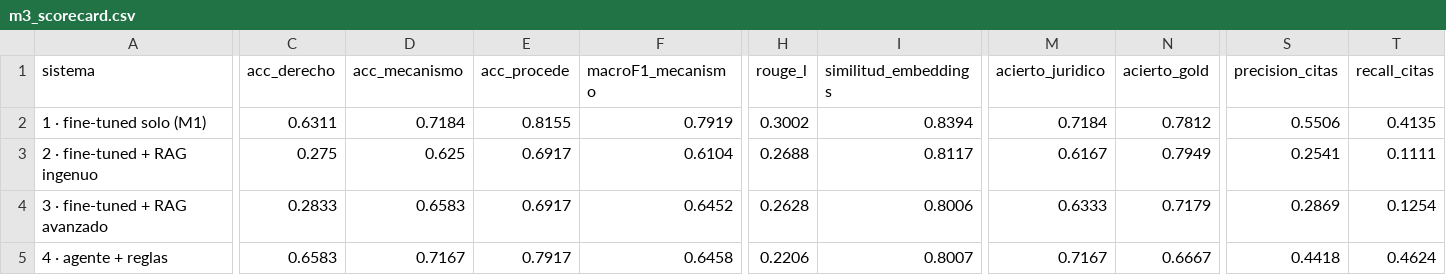
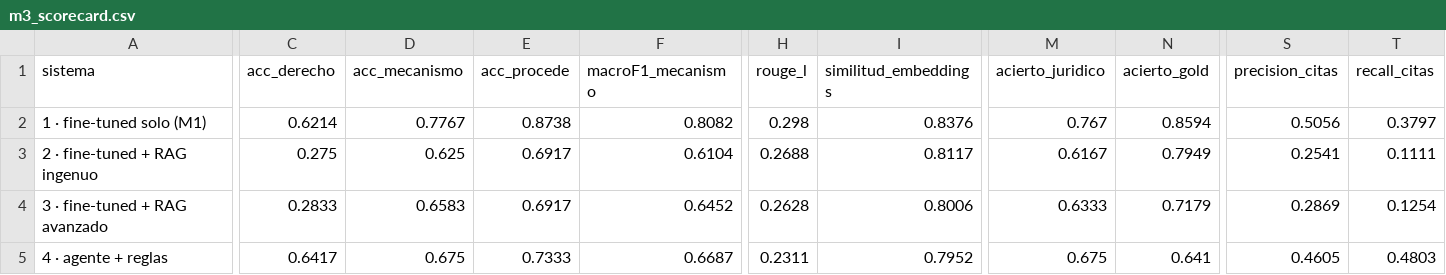
Before and after one commit to TomasPosada0626/Amparo, a CSV file: results/m3_scorecard.csv, drawn as a sheet; only a part is shown, gaps mark what is left out; the diff covers the shown part only; the diff names each change by its address in the sheet, - before the commit and + after, or states it on an @@ line.

```diff
--- a/results/m3_scorecard.csv
+++ b/results/m3_scorecard.csv
-C2 (acc_derecho): 0.6311
+C2 (acc_derecho): 0.6214
-D2 (acc_mecanismo): 0.7184
+D2 (acc_mecanismo): 0.7767
-E2 (acc_procede): 0.8155
+E2 (acc_procede): 0.8738
-F2 (macroF1_mecanismo): 0.7919
+F2 (macroF1_mecanismo): 0.8082
-H2 (rouge_l): 0.3002
+H2 (rouge_l): 0.298
-I2 (similitud_embeddings): 0.8394
+I2 (similitud_embeddings): 0.8376
-M2 (acierto_juridico): 0.7184
+M2 (acierto_juridico): 0.767
-N2 (acierto_gold): 0.7812
+N2 (acierto_gold): 0.8594
-S2 (precision_citas): 0.5506
+S2 (precision_citas): 0.5056
-T2 (recall_citas): 0.4135
+T2 (recall_citas): 0.3797
-C5 (acc_derecho): 0.6583
+C5 (acc_derecho): 0.6417
-D5 (acc_mecanismo): 0.7167
+D5 (acc_mecanismo): 0.675
-E5 (acc_procede): 0.7917
+E5 (acc_procede): 0.7333
-F5 (macroF1_mecanismo): 0.6458
+F5 (macroF1_mecanismo): 0.6687
-H5 (rouge_l): 0.2206
+H5 (rouge_l): 0.2311
-I5 (similitud_embeddings): 0.8007
+I5 (similitud_embeddings): 0.7952
-M5 (acierto_juridico): 0.7167
+M5 (acierto_juridico): 0.675
-N5 (acierto_gold): 0.6667
+N5 (acierto_gold): 0.641
-S5 (precision_citas): 0.4418
+S5 (precision_citas): 0.4605
-T5 (recall_citas): 0.4624
+T5 (recall_citas): 0.4803
```
Also changed, not shown: 21 edited cells elsewhere in this file, results/m2_scorecard_por_caso.csv, results/m3_cruce.csv, 44 other files.
